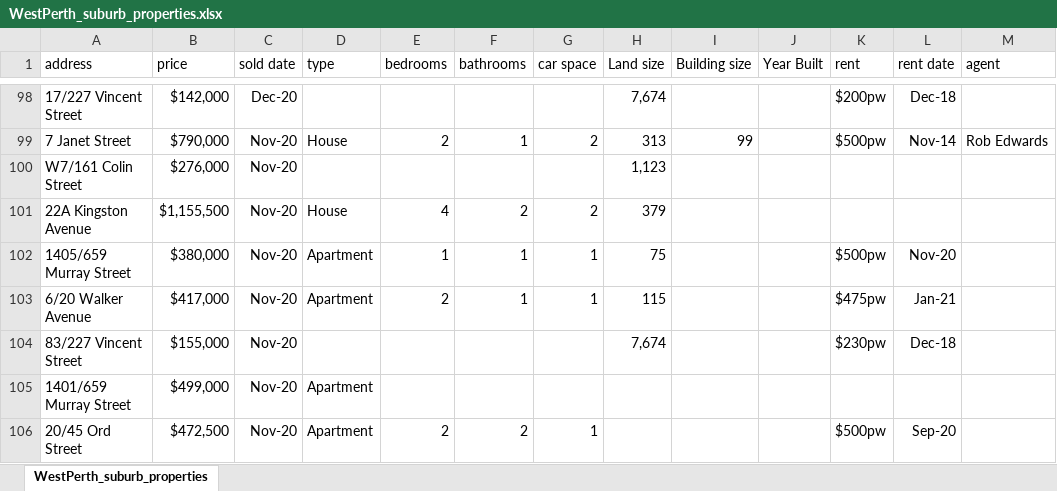
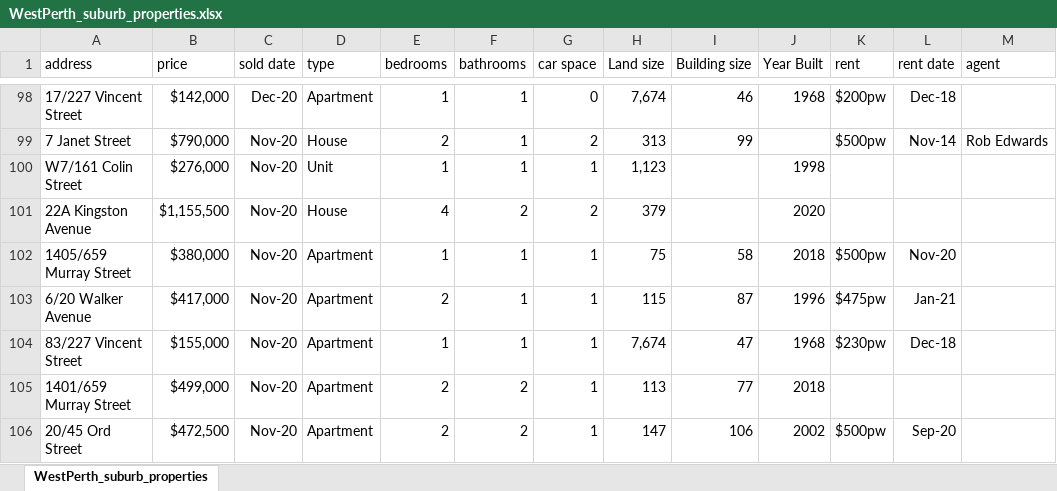
Before and after one commit to helenamin/Perth-City-Properties, an Excel workbook: data/WestPerth_suburb_properties.xlsx, sheet WestPerth_suburb_properties, drawn as a sheet; only a part is shown, gaps mark what is left out; values as stored, in another font and other column widths than the file's, no borders; the diff covers the shown part only; the diff names each change by its address in the sheet, - before the commit and + after, or states it on an @@ line.

```diff
--- a/data/WestPerth_suburb_properties.xlsx (sheet WestPerth_suburb_properties)
+++ b/data/WestPerth_suburb_properties.xlsx (sheet WestPerth_suburb_properties)
-D98 (type): (empty)
+D98 (type): Apartment
-E98 (bedrooms): (empty)
+E98 (bedrooms): 1
-F98 (bathrooms): (empty)
+F98 (bathrooms): 1
-G98 (car space): (empty)
+G98 (car space): 0
-I98 (Building size): (empty)
+I98 (Building size): 46
-J98 (Year Built): (empty)
+J98 (Year Built): 1968
-D100 (type): (empty)
+D100 (type): Unit
-E100 (bedrooms): (empty)
+E100 (bedrooms): 1
-F100 (bathrooms): (empty)
+F100 (bathrooms): 1
-G100 (car space): (empty)
+G100 (car space): 1
-J100 (Year Built): (empty)
+J100 (Year Built): 1998
-J101 (Year Built): (empty)
+J101 (Year Built): 2020
-I102 (Building size): (empty)
+I102 (Building size): 58
-J102 (Year Built): (empty)
+J102 (Year Built): 2018
-I103 (Building size): (empty)
+I103 (Building size): 87
-J103 (Year Built): (empty)
+J103 (Year Built): 1996
-D104 (type): (empty)
+D104 (type): Apartment
-E104 (bedrooms): (empty)
+E104 (bedrooms): 1
-F104 (bathrooms): (empty)
+F104 (bathrooms): 1
-G104:G105 (car space): (empty)
+G104:G105 (car space): 1
-I104 (Building size): (empty)
+I104 (Building size): 47
-J104 (Year Built): (empty)
+J104 (Year Built): 1968
-E105 (bedrooms): (empty)
+E105 (bedrooms): 2
-F105 (bathrooms): (empty)
+F105 (bathrooms): 2
-H105 (Land size): (empty)
+H105 (Land size): 113
-I105 (Building size): (empty)
+I105 (Building size): 77
-J105 (Year Built): (empty)
+J105 (Year Built): 2018
-H106 (Land size): (empty)
+H106 (Land size): 147
-I106 (Building size): (empty)
+I106 (Building size): 106
-J106 (Year Built): (empty)
+J106 (Year Built): 2002
```
Also changed, not shown: 761 edited cells elsewhere in this sheet.
